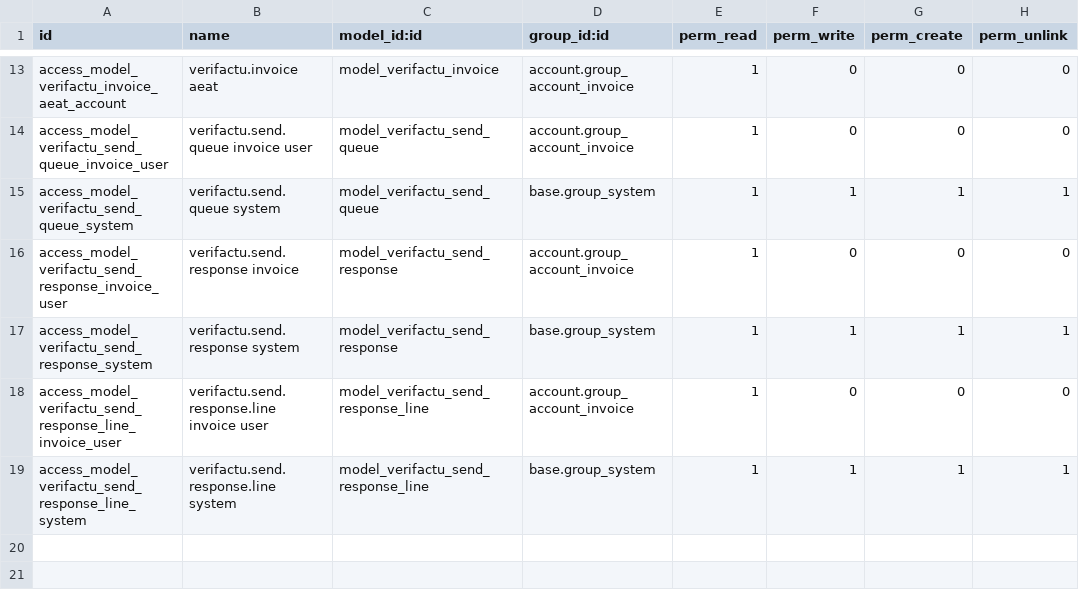
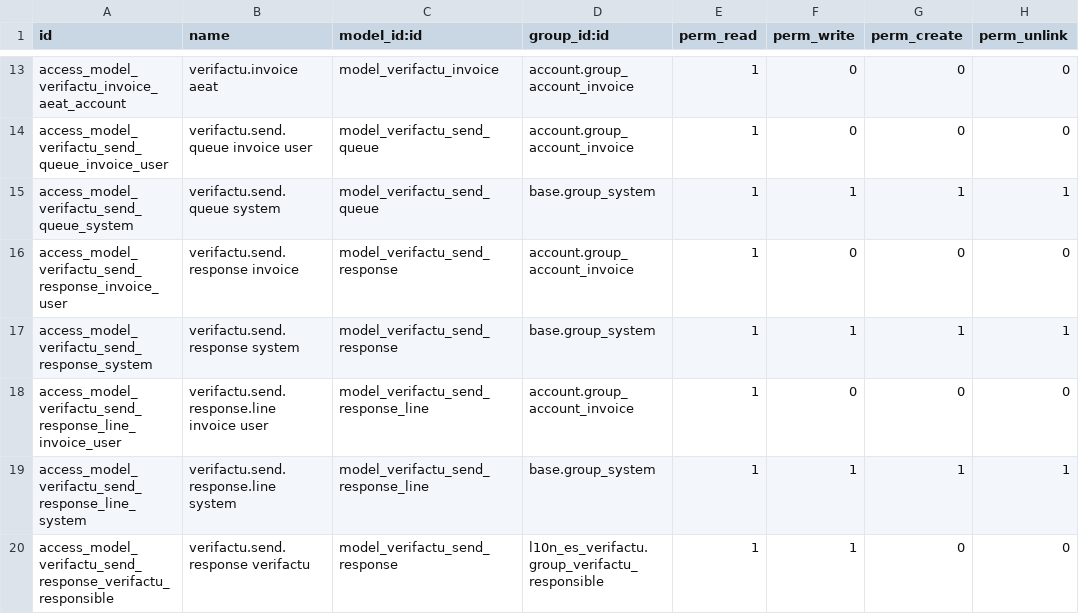
Before and after one commit to BinhexTeam/l10n-spain, a CSV file: l10n_es_verifactu_oca/security/ir.model.access.csv, drawn as a sheet; only a part is shown, gaps mark what is left out; the diff names each change by its address in the sheet, - before the commit and + after, or states it on an @@ line.

Commit message:
[IMP] l10n_es_verifactu_oca: Add verifactu send response

```diff
--- a/l10n_es_verifactu_oca/security/ir.model.access.csv
+++ b/l10n_es_verifactu_oca/security/ir.model.access.csv
+row 20: access_model_verifactu_send_response_verifactu_responsible | verifactu.send.response verifactu | model_verifactu_send_response | l10n_es_verifactu.group_verifactu_responsible | 1 | 1 | 0 | 0
```
Also changed, not shown: 9 other files.
